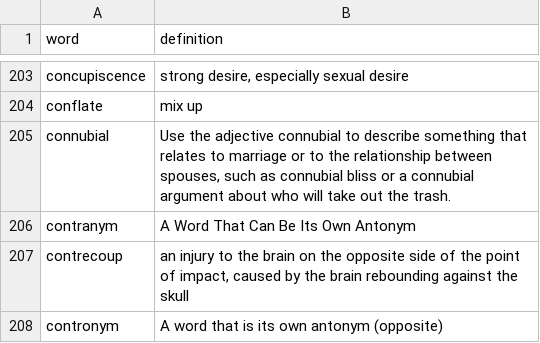
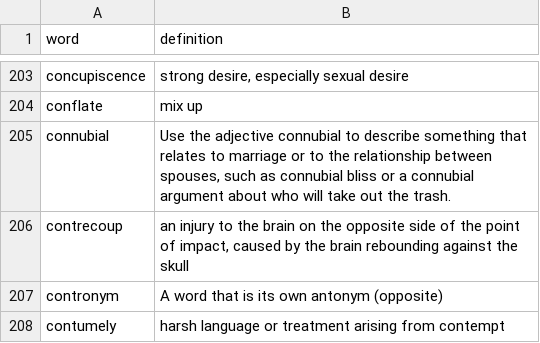
Before and after one commit to sg-s/pyvocab, a CSV file: pyvocab/words.csv, drawn as a sheet; only a part is shown, gaps mark what is left out; the shorter side is filled out with more unchanged rows.

Commit message:
fixed a wrong word

```diff
--- a/pyvocab/words.csv
+++ b/pyvocab/words.csv
@@ -205,3 +205,2 @@ conflate | mix up
 connubial | Use the adjective connubial to describe something that relates to marriage or to the relationship between spouses, such as connubial bliss or a connubial argument about who will take out the trash.
-contranym |  A Word That Can Be Its Own Antonym
 contrecoup | an injury to the brain on the opposite side of the point of impact, caused by the brain rebounding against the skull
```
